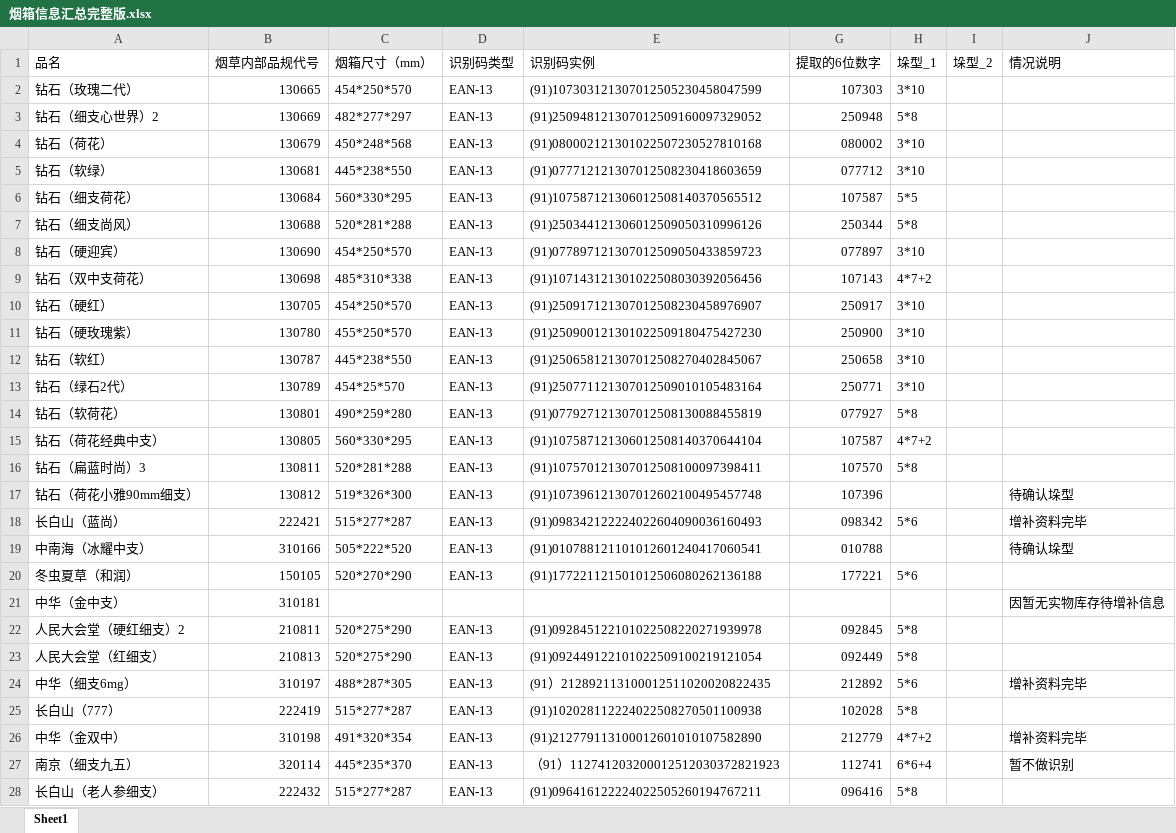
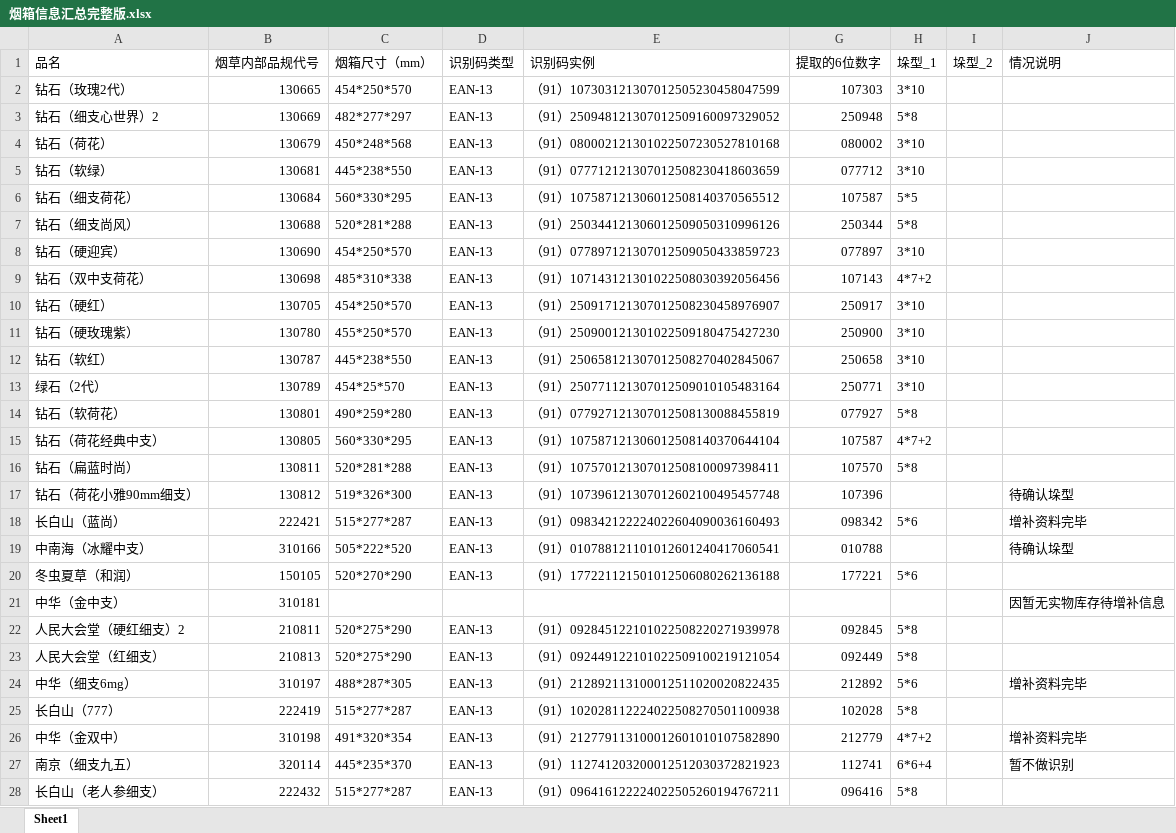
Before and after one commit to Haker0428/LeafDepot, an Excel workbook: web/src/public/烟箱信息汇总完整版.xlsx, sheet Sheet1, drawn as a sheet; only a part is shown; values as stored, in another font and other column widths than the file's, no cell formats; the diff covers the shown part only; the diff names each change by its address in the sheet, - before the commit and + after, or states it on an @@ line.

```diff
--- a/web/src/public/烟箱信息汇总完整版.xlsx (sheet Sheet1)
+++ b/web/src/public/烟箱信息汇总完整版.xlsx (sheet Sheet1)
-A2 (品名): 钻石（玫瑰二代）
+A2 (品名): 钻石（玫瑰2代）
-E2 (识别码实例): (91)107303121307012505230458047599
+E2 (识别码实例): （91）107303121307012505230458047599
-E3 (识别码实例): (91)250948121307012509160097329052
+E3 (识别码实例): （91）250948121307012509160097329052
-E4 (识别码实例): (91)080002121301022507230527810168
+E4 (识别码实例): （91）080002121301022507230527810168
-E5 (识别码实例): (91)077712121307012508230418603659
+E5 (识别码实例): （91）077712121307012508230418603659
-E6 (识别码实例): (91)107587121306012508140370565512
+E6 (识别码实例): （91）107587121306012508140370565512
-E7 (识别码实例): (91)250344121306012509050310996126
+E7 (识别码实例): （91）250344121306012509050310996126
-E8 (识别码实例): (91)077897121307012509050433859723
+E8 (识别码实例): （91）077897121307012509050433859723
-E9 (识别码实例): (91)107143121301022508030392056456
+E9 (识别码实例): （91）107143121301022508030392056456
-E10 (识别码实例): (91)250917121307012508230458976907
+E10 (识别码实例): （91）250917121307012508230458976907
-E11 (识别码实例): (91)250900121301022509180475427230
+E11 (识别码实例): （91）250900121301022509180475427230
-E12 (识别码实例): (91)250658121307012508270402845067
+E12 (识别码实例): （91）250658121307012508270402845067
-A13 (品名): 钻石（绿石2代）
+A13 (品名): 绿石（2代）
-E13 (识别码实例): (91)250771121307012509010105483164
+E13 (识别码实例): （91）250771121307012509010105483164
-E14 (识别码实例): (91)077927121307012508130088455819
+E14 (识别码实例): （91）077927121307012508130088455819
-E15 (识别码实例): (91)107587121306012508140370644104
+E15 (识别码实例): （91）107587121306012508140370644104
-A16 (品名): 钻石（扁蓝时尚）3
+A16 (品名): 钻石（扁蓝时尚）
-E16 (识别码实例): (91)107570121307012508100097398411
+E16 (识别码实例): （91）107570121307012508100097398411
-E17 (识别码实例): (91)107396121307012602100495457748
+E17 (识别码实例): （91）107396121307012602100495457748
-E18 (识别码实例): (91)098342122224022604090036160493
+E18 (识别码实例): （91）098342122224022604090036160493
-E19 (识别码实例): (91)010788121101012601240417060541
+E19 (识别码实例): （91）010788121101012601240417060541
-E20 (识别码实例): (91)177221121501012506080262136188
+E20 (识别码实例): （91）177221121501012506080262136188
-E22 (识别码实例): (91)092845122101022508220271939978
+E22 (识别码实例): （91）092845122101022508220271939978
-E23 (识别码实例): (91)092449122101022509100219121054
+E23 (识别码实例): （91）092449122101022509100219121054
-E24 (识别码实例): (91）212892113100012511020020822435
+E24 (识别码实例): （91）212892113100012511020020822435
-E25 (识别码实例): (91)102028112224022508270501100938
+E25 (识别码实例): （91）102028112224022508270501100938
-E26 (识别码实例): (91)212779113100012601010107582890
+E26 (识别码实例): （91）212779113100012601010107582890
-E28 (识别码实例): (91)096416122224022505260194767211
+E28 (识别码实例): （91）096416122224022505260194767211
```
Also changed, not shown: 159 edited cells elsewhere in this sheet, cell formats.
